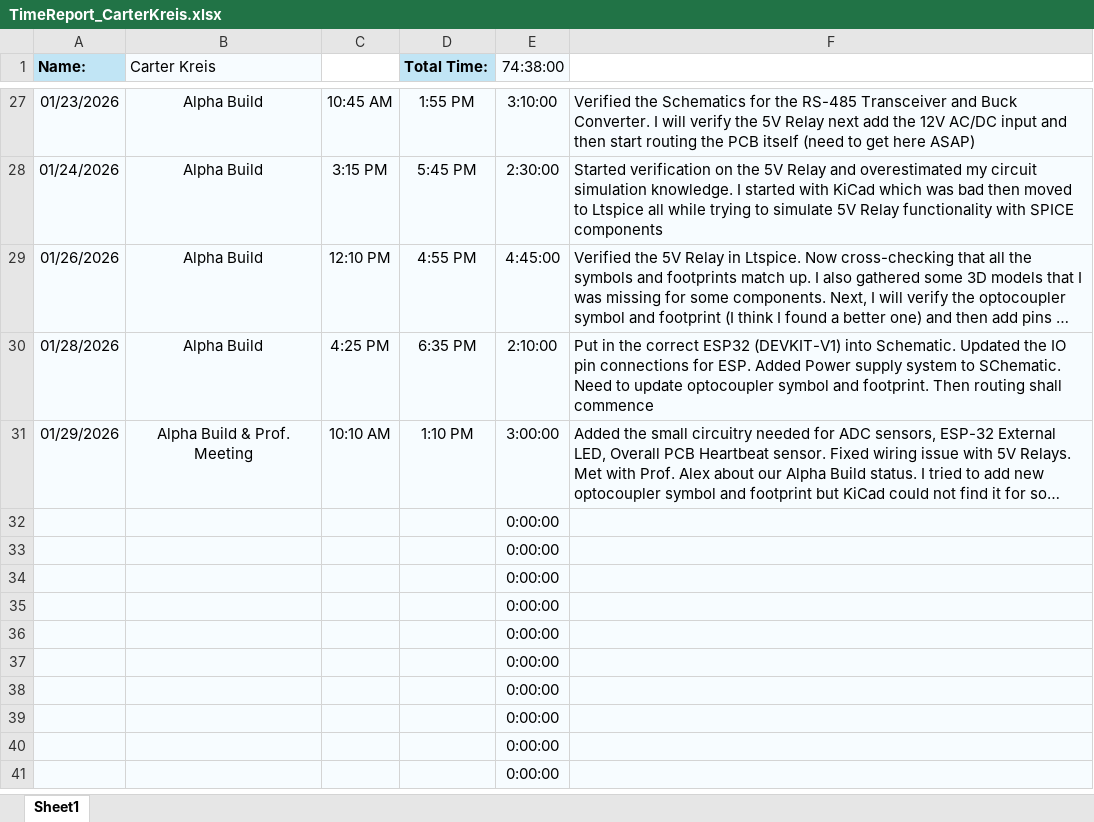
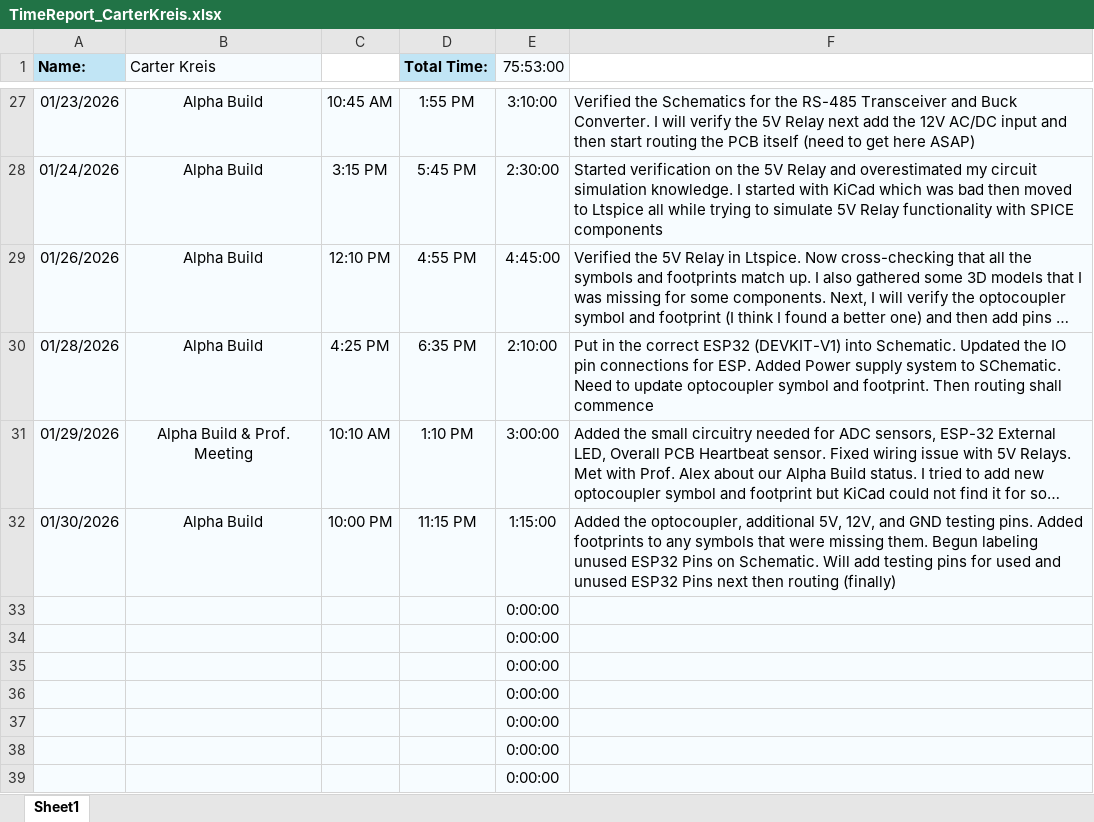
Before and after one commit to aboler/plant-partner, an Excel workbook: Documentation/Contributions/TimeReport_CarterKreis.xlsx, sheet Sheet1, drawn as a sheet; only a part is shown, gaps mark what is left out; the shorter side is filled out with more unchanged rows; long unchanged cells end in …; values as stored, in another font and other column widths than the file's, no borders; removed rows and columns are numbered as before the commit, all else as after; the diff names each change by its address in the sheet, - before the commit and + after, or states it on an @@ line.

Commit message:
Updated Timesheet

```diff
--- a/Documentation/Contributions/TimeReport_CarterKreis.xlsx (sheet Sheet1)
+++ b/Documentation/Contributions/TimeReport_CarterKreis.xlsx (sheet Sheet1)
-E1: 74:38:00
+E1: 75:53:00
-row 32:  |  |  |  | 0:00:00
+row 32: 01/30/2026 | Alpha Build | 10:00 PM | 11:15 PM | 1:15:00 | Added the optocoupler, additional 5V, 12V, and GND testing pins. Added footprints to any symbols that were missing them. Begun labeling unused ESP32 Pins on Schematic. Will add testing pins for used and unused ESP32 Pins next then routing (finally)
```
